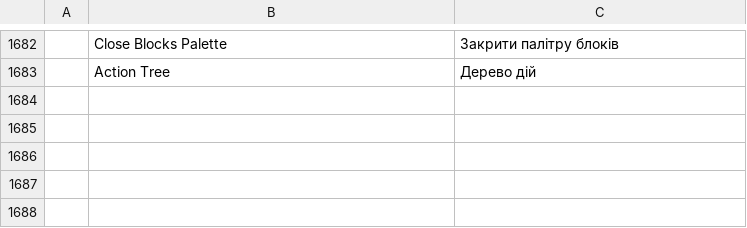
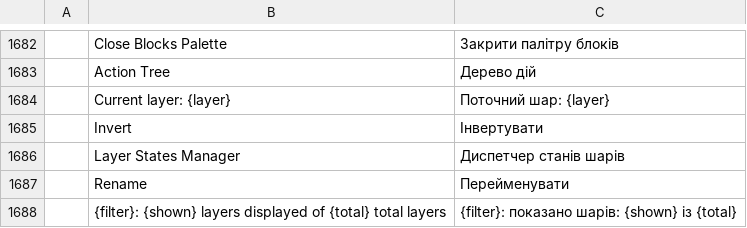
Before and after one commit to KaanAlper/AsenaCAD, a TSV file: crates/ui-egui/src/i18n/uk.tsv, drawn as a sheet; only a part is shown, gaps mark what is left out; the diff names each change by its address in the sheet, - before the commit and + after, or states it on an @@ line.

Commit message:
feat(ui): Layer Properties Manager matches AutoCAD
LAYER opens a palette at the drawing area's top left, 650 x 350, with a vertical
title strip: Current layer and the layer search box, AutoCAD's toolbar in its
order (filters and layer states; New Layer, New Layer VP Frozen in All
Viewports, Delete Layer, Set Current; Refresh, Settings), the Filters tree with
Invert, the grid with AutoCAD's columns (Plot Style only in a layout) and the
status line. Buttons without a command are disabled. Moving and sizing the
palette are remembered. Layer states moved behind Layer States Manager.

New catalog strings use English in every language but Ukrainian until translated.

```diff
--- a/crates/ui-egui/src/i18n/uk.tsv
+++ b/crates/ui-egui/src/i18n/uk.tsv
+row 1684:  | Current layer: {layer} | Поточний шар: {layer}
+row 1685:  | Invert | Інвертувати
+row 1686:  | Layer States Manager | Диспетчер станів шарів
+row 1687:  | Rename | Перейменувати
+row 1688:  | {filter}: {shown} layers displayed of {total} total layers | {filter}: показано шарів: {shown} із {total}
```
Also changed, not shown: crates/ui-egui/src/i18n/ar.tsv, crates/ui-egui/src/i18n/cs.tsv, 14 other files.
